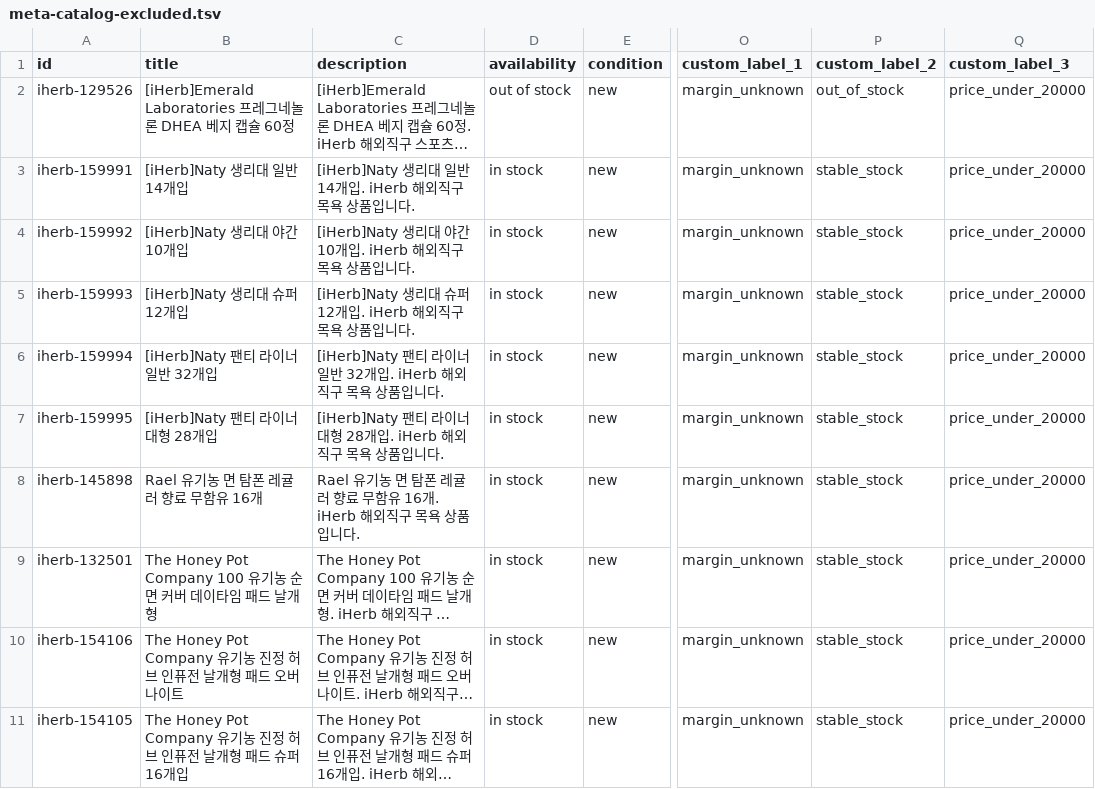
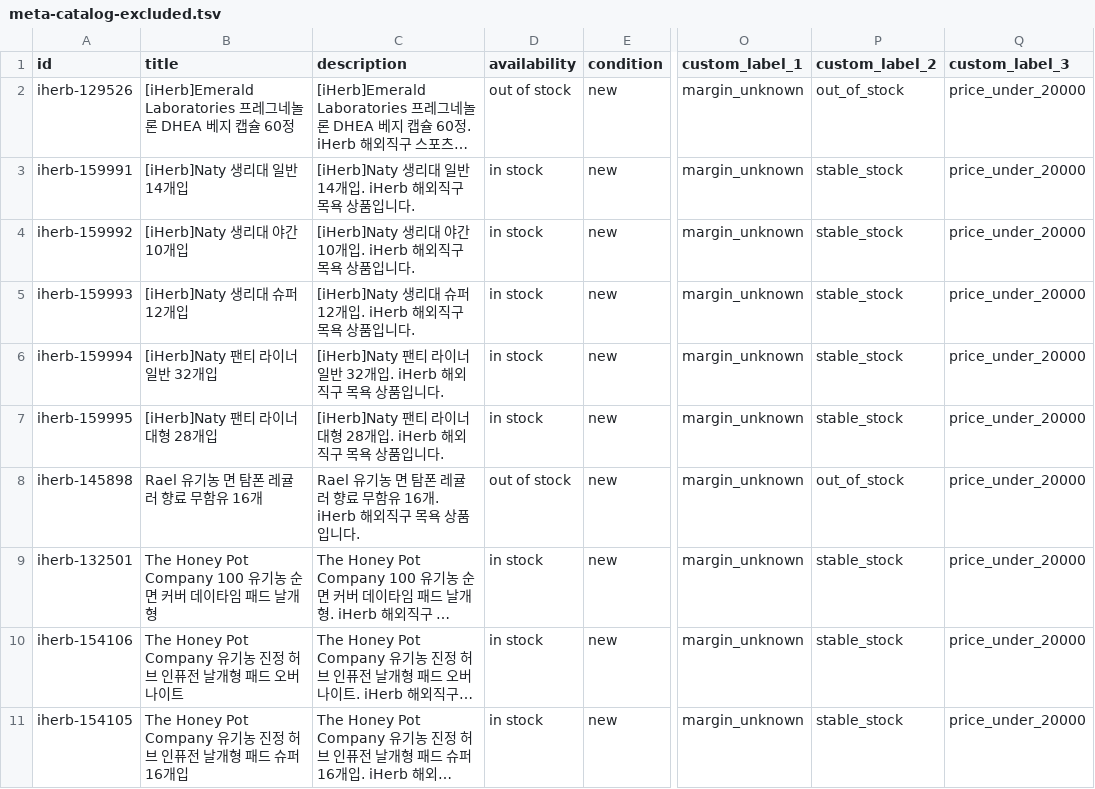
Before and after one commit to abitraco/imweb-naver-ep, a TSV file: meta-catalog-excluded.tsv, drawn as a sheet; only a part is shown, gaps mark what is left out; long unchanged cells end in …; the diff names each change by its address in the sheet, - before the commit and + after, or states it on an @@ line.

```diff
--- a/meta-catalog-excluded.tsv
+++ b/meta-catalog-excluded.tsv
-D8 (availability): in stock
+D8 (availability): out of stock
-P8 (custom_label_2): stable_stock
+P8 (custom_label_2): out_of_stock
```
Also changed, not shown: google-merchant-excluded.tsv, 3 other files.
